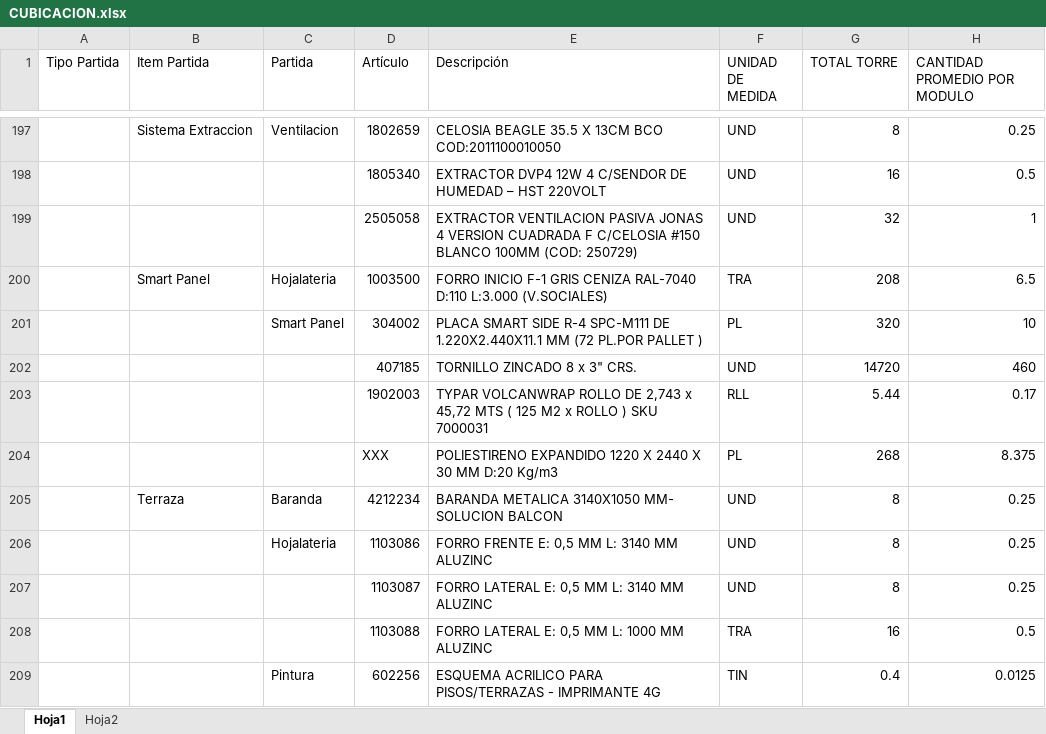
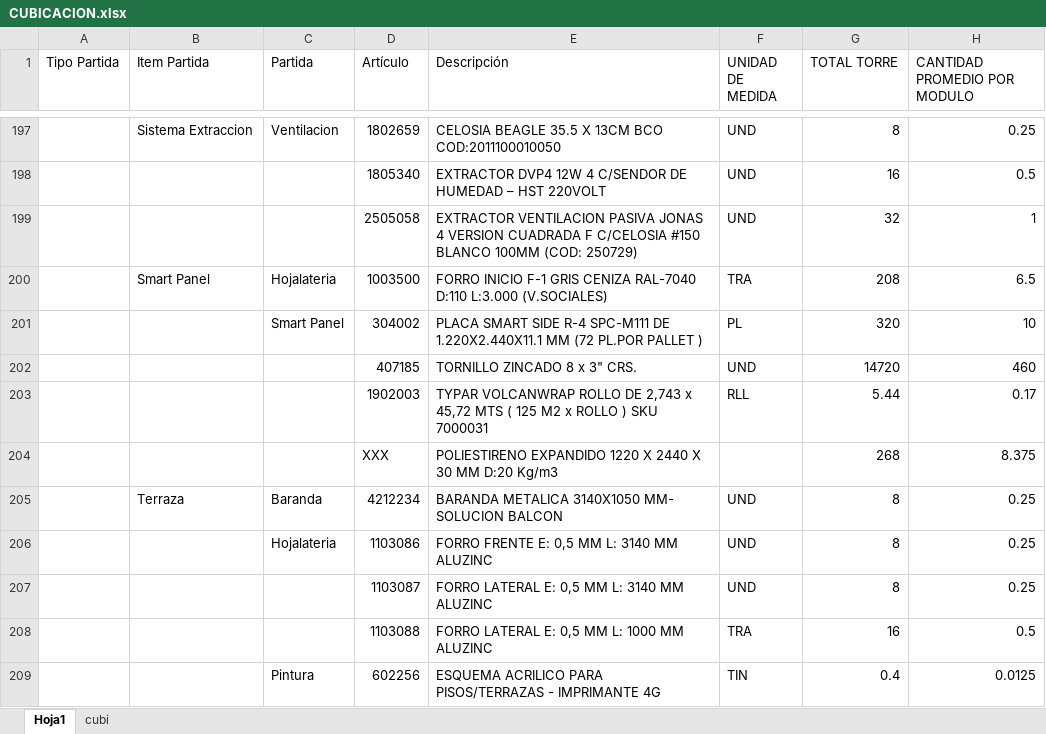
Before and after one commit to ArielPint/LA-CHACRA, an Excel workbook: data/CUBICACION.xlsx, sheet Hoja1, drawn as a sheet; only a part is shown, gaps mark what is left out; values as stored, in another font and other column widths than the file's, no borders; the diff names each change by its address in the sheet, - before the commit and + after, or states it on an @@ line.

```diff
--- a/data/CUBICACION.xlsx (sheet Hoja1)
+++ b/data/CUBICACION.xlsx (sheet Hoja1)
-sheet tab: Hoja2
+sheet tab: cubi
-F204 (UNIDAD DE MEDIDA): PL
+F204 (UNIDAD DE MEDIDA): (empty)
```
Also changed, not shown: sheet cubi, 3 other files.
